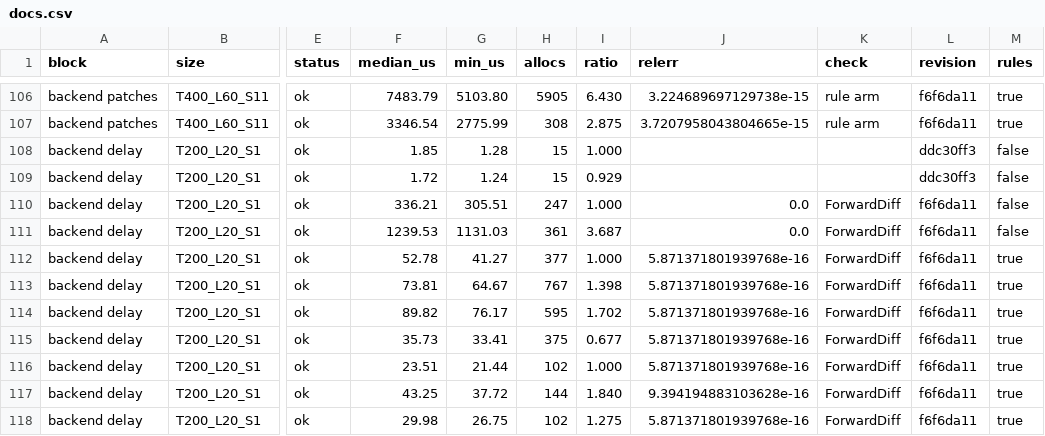
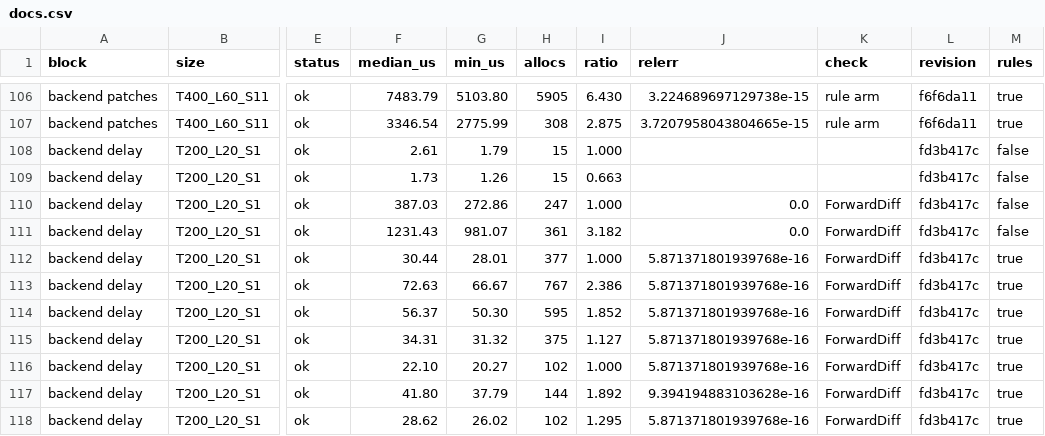
Before and after one commit to EpiAware/ComposableRecurrences.jl, a CSV file: benchmark/results/docs.csv, drawn as a sheet; only a part is shown, gaps mark what is left out; the diff covers the shown part only; the diff names each change by its address in the sheet, - before the commit and + after, or states it on an @@ line.

```diff
--- a/benchmark/results/docs.csv
+++ b/benchmark/results/docs.csv
-F108 (median_us): 1.85
+F108 (median_us): 2.61
-G108 (min_us): 1.28
+G108 (min_us): 1.79
-L108:L109 (revision): ddc30ff3
+L108:L109 (revision): fd3b417c
-F109 (median_us): 1.72
+F109 (median_us): 1.73
-G109 (min_us): 1.24
+G109 (min_us): 1.26
-I109 (ratio): 0.929
+I109 (ratio): 0.663
-F110 (median_us): 336.21
+F110 (median_us): 387.03
-G110 (min_us): 305.51
+G110 (min_us): 272.86
-L110:L118 (revision): f6f6da11
+L110:L118 (revision): fd3b417c
-F111 (median_us): 1239.53
+F111 (median_us): 1231.43
-G111 (min_us): 1131.03
+G111 (min_us): 981.07
-I111 (ratio): 3.687
+I111 (ratio): 3.182
-F112 (median_us): 52.78
+F112 (median_us): 30.44
-G112 (min_us): 41.27
+G112 (min_us): 28.01
-F113 (median_us): 73.81
+F113 (median_us): 72.63
-G113 (min_us): 64.67
+G113 (min_us): 66.67
-I113 (ratio): 1.398
+I113 (ratio): 2.386
-F114 (median_us): 89.82
+F114 (median_us): 56.37
-G114 (min_us): 76.17
+G114 (min_us): 50.30
-I114 (ratio): 1.702
+I114 (ratio): 1.852
-F115 (median_us): 35.73
+F115 (median_us): 34.31
-G115 (min_us): 33.41
+G115 (min_us): 31.32
-I115 (ratio): 0.677
+I115 (ratio): 1.127
-F116 (median_us): 23.51
+F116 (median_us): 22.10
-G116 (min_us): 21.44
+G116 (min_us): 20.27
-F117 (median_us): 43.25
+F117 (median_us): 41.80
-G117 (min_us): 37.72
+G117 (min_us): 37.79
-I117 (ratio): 1.840
+I117 (ratio): 1.892
-F118 (median_us): 29.98
+F118 (median_us): 28.62
-G118 (min_us): 26.75
+G118 (min_us): 26.02
-I118 (ratio): 1.275
+I118 (ratio): 1.295
```
Also changed, not shown: 40 edited cells elsewhere in this file, 1 other file.
